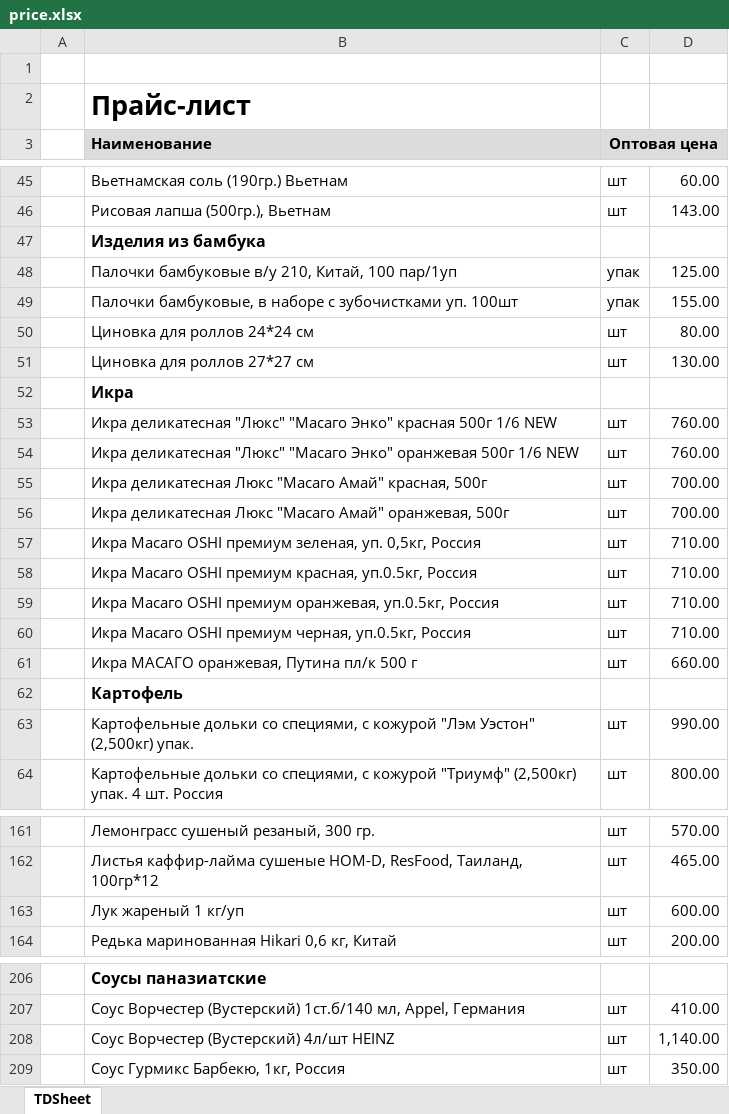
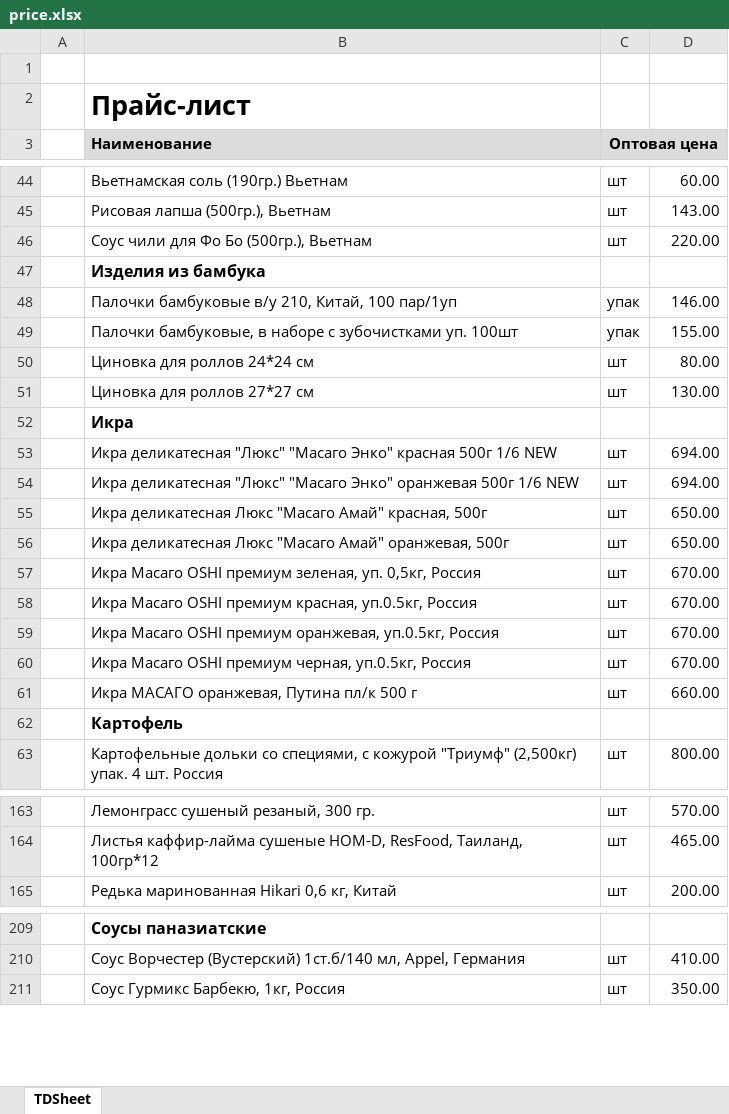
Before and after one commit to khasanov2307/tg2, an Excel workbook: price.xlsx, sheet TDSheet, drawn as a sheet; only a part is shown, gaps mark what is left out; values as stored, in another font and other column widths than the file's, no borders; charts and pictures not drawn; removed rows and columns are numbered as before the commit, all else as after; the diff covers the shown part only; the diff names each change by its address in the sheet, - before the commit and + after, or states it on an @@ line.

```diff
--- a/price.xlsx (sheet TDSheet)
+++ b/price.xlsx (sheet TDSheet)
+row 46:  | Соус чили для Фо Бо (500гр.), Вьетнам | шт | 220.00
-D48: 125.00
+D48: 146.00
-D53:D54: 760.00
+D53:D54: 694.00
-D55:D56: 700.00
+D55:D56: 650.00
-D57:D60: 710.00
+D57:D60: 670.00
-row 63:  | Картофельные дольки со специями, с кожурой "Лэм Уэстон" (2,500кг) упак. | шт | 990.00
-row 163:  | Лук жареный 1 кг/уп | шт | 600.00
-row 208:  | Соус Ворчестер (Вустерский) 4л/шт HEINZ | шт | 1,140.00
```
Also changed, not shown: 10 added rows, 7 removed rows, 2 moved rows and 14 edited cells elsewhere in this sheet, 1 other file.
